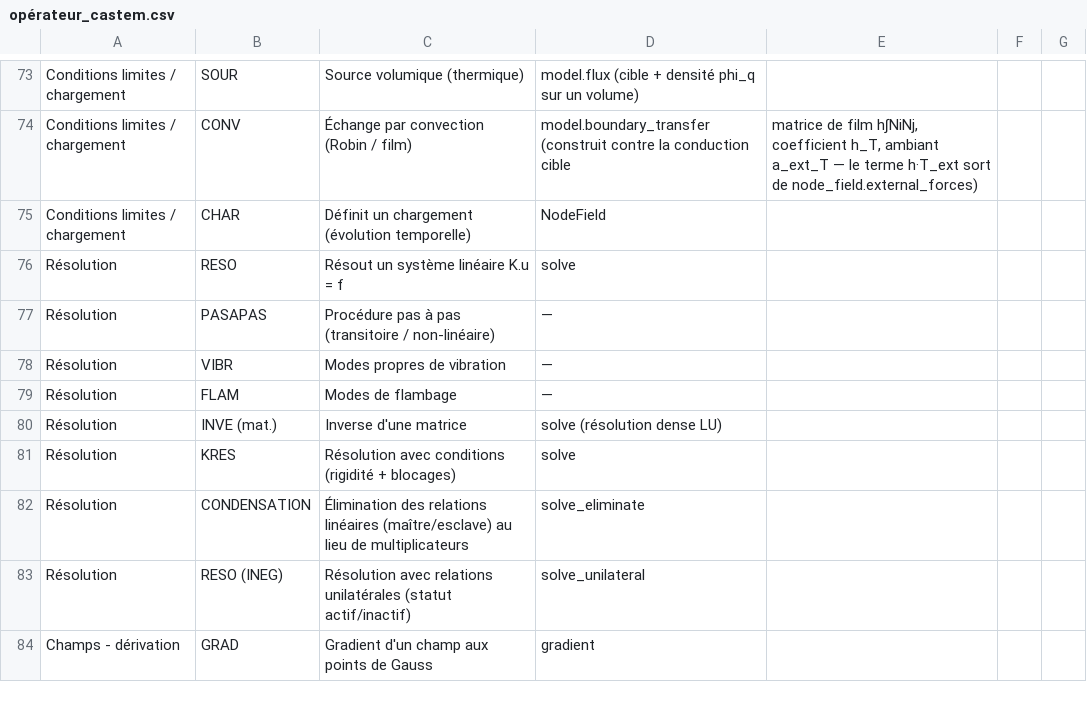
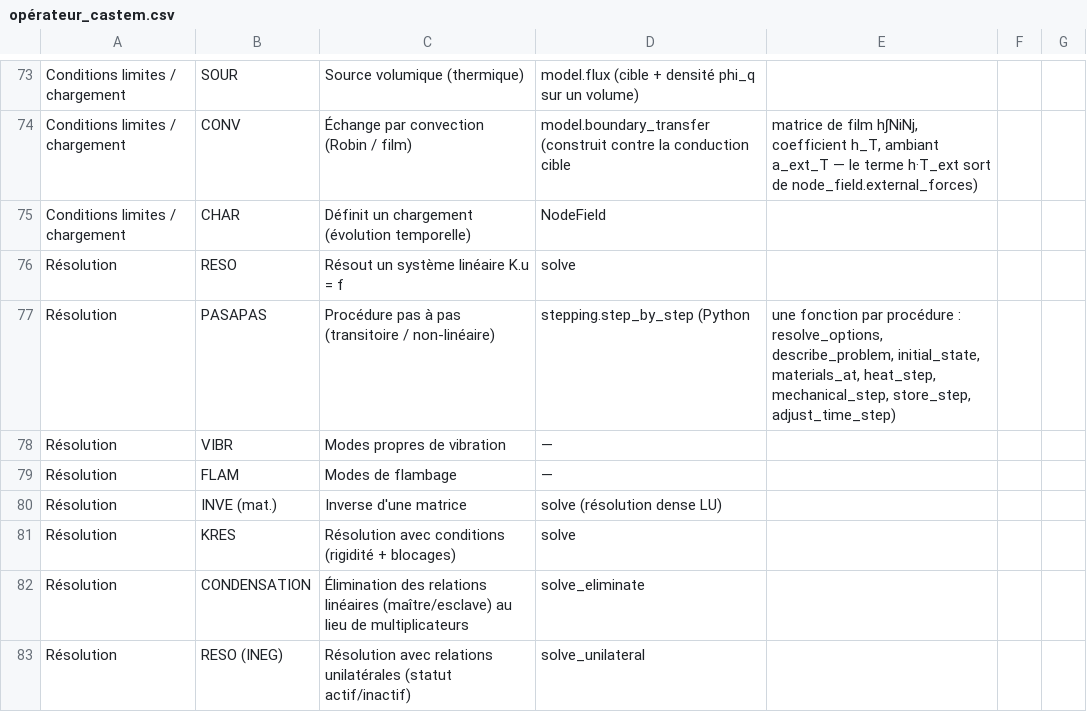
Before and after one commit to Pyrucast/pyrucast, a CSV file: opérateur_castem.csv, drawn as a sheet; only a part is shown, gaps mark what is left out; the shorter side is filled out with more unchanged rows.

```diff
--- a/opérateur_castem.csv
+++ b/opérateur_castem.csv
@@ -76,3 +76,3 @@ Conditions limites / chargement;CHAR;Définit un chargement (évolution temporel
 Résolution;RESO;Résout un système linéaire K.u = f;solve
-Résolution;PASAPAS;Procédure pas à pas (transitoire / non-linéaire);—
+Résolution;PASAPAS;Procédure pas à pas (transitoire / non-linéaire);stepping.step_by_step (Python ; une fonction par procédure : resolve_options, describe_problem, initial_state, materials_at, heat_step, mechanical_step, store_step, adjust_time_step)
 Résolution;VIBR;Modes propres de vibration;—
```
Also changed, not shown: 32 other files.
